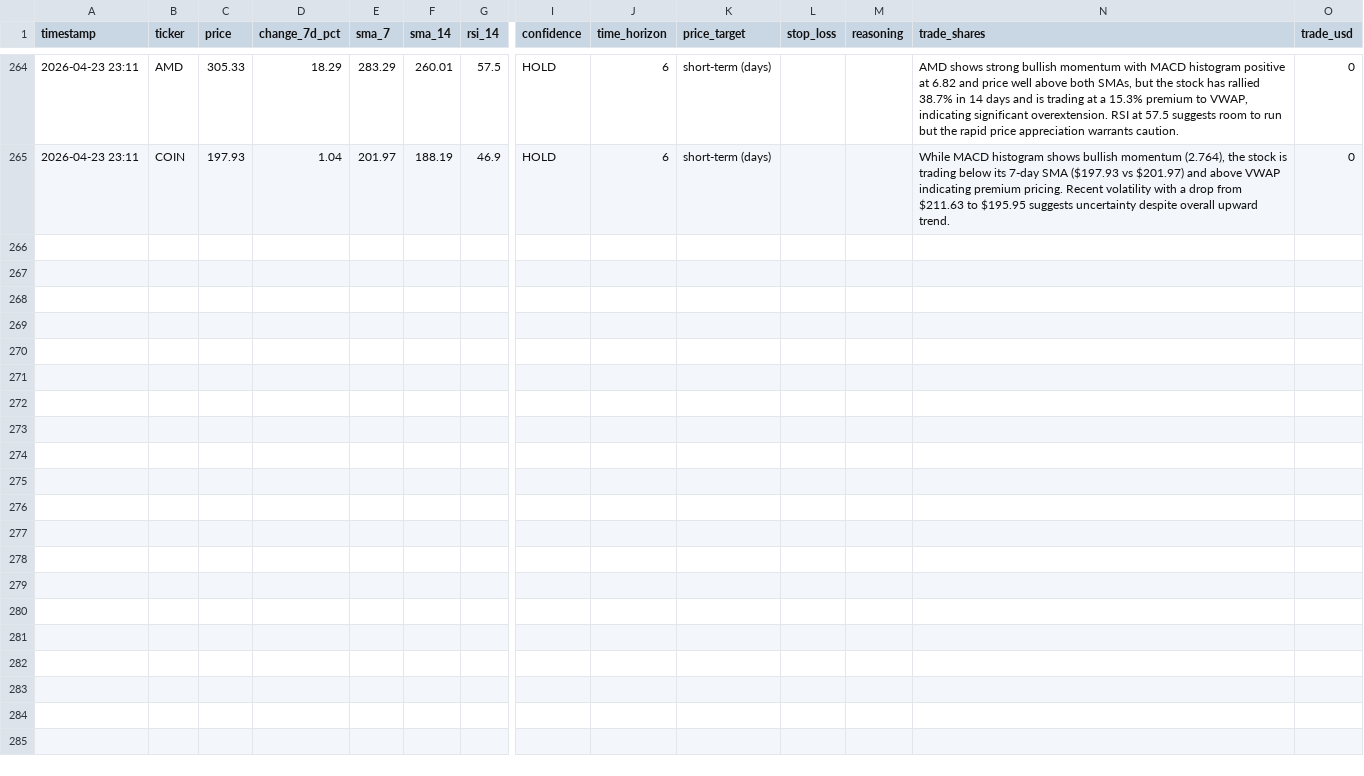
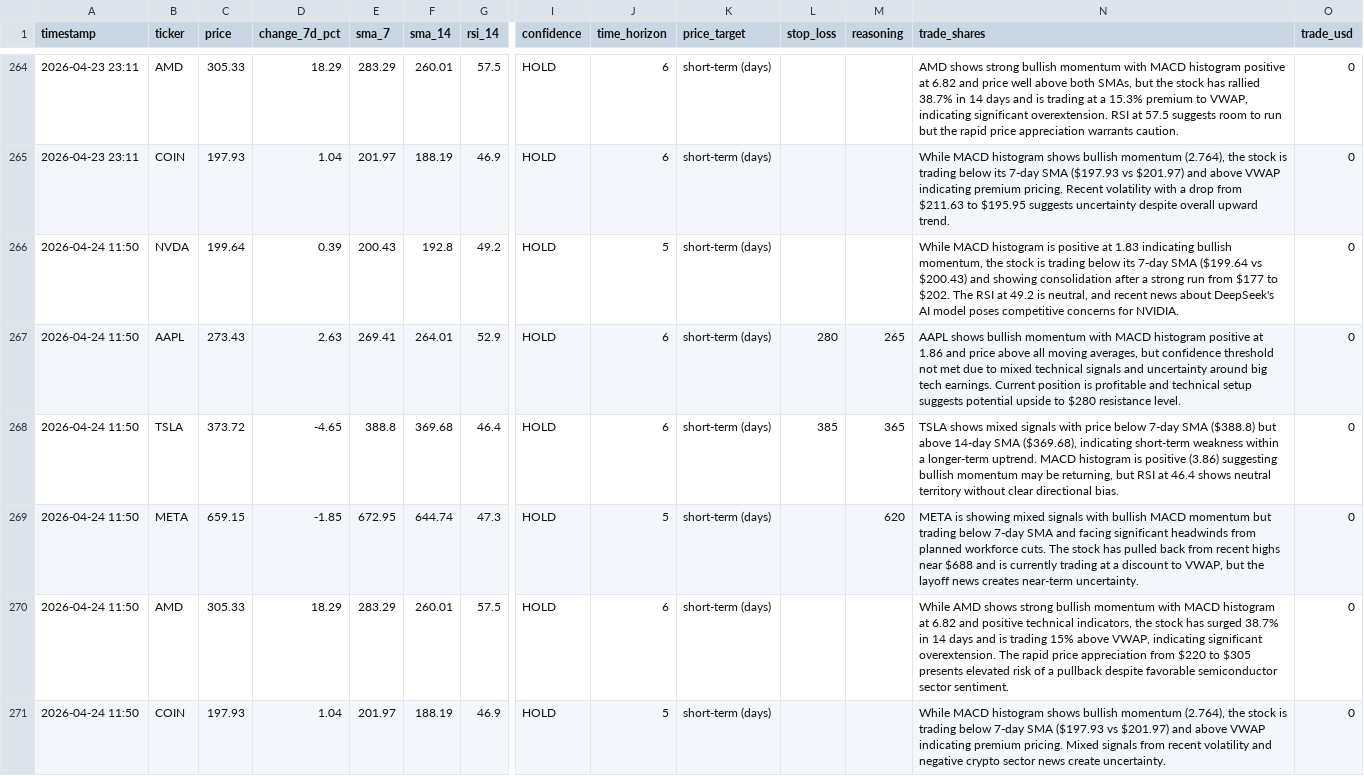
Before and after one commit to mfx-frid/eth-trader, a CSV file: alpaca_trade_log.csv, drawn as a sheet; only a part is shown, gaps mark what is left out; rows hold the shown columns only; the diff names each change by its address in the sheet, - before the commit and + after, or states it on an @@ line.

```diff
--- a/alpaca_trade_log.csv
+++ b/alpaca_trade_log.csv
+row 266: 2026-04-24 11:50 | NVDA | 199.64 | 0.39 | 200.43 | 192.8 | 49.2 | HOLD | 5 | short-term (days) |  |  | While MACD histogram is positive at 1.83 indicating bullish momentum, the stock is trading below its 7-day SMA ($199.64 vs $200.43) and showing consolidation after a strong run from $177 to $202. The RSI at 49.2 is neutral, and recent news about DeepSeek's AI model poses competitive concerns for NVIDIA. | 0
+row 267: 2026-04-24 11:50 | AAPL | 273.43 | 2.63 | 269.41 | 264.01 | 52.9 | HOLD | 6 | short-term (days) | 280 | 265 | AAPL shows bullish momentum with MACD histogram positive at 1.86 and price above all moving averages, but confidence threshold not met due to mixed technical signals and uncertainty around big tech earnings. Current position is profitable and technical setup suggests potential upside to $280 resistance level. | 0
+row 268: 2026-04-24 11:50 | TSLA | 373.72 | -4.65 | 388.8 | 369.68 | 46.4 | HOLD | 6 | short-term (days) | 385 | 365 | TSLA shows mixed signals with price below 7-day SMA ($388.8) but above 14-day SMA ($369.68), indicating short-term weakness within a longer-term uptrend. MACD histogram is positive (3.86) suggesting bullish momentum may be returning, but RSI at 46.4 shows neutral territory without clear directional bias. | 0
+row 269: 2026-04-24 11:50 | META | 659.15 | -1.85 | 672.95 | 644.74 | 47.3 | HOLD | 5 | short-term (days) |  | 620 | META is showing mixed signals with bullish MACD momentum but trading below 7-day SMA and facing significant headwinds from planned workforce cuts. The stock has pulled back from recent highs near $688 and is currently trading at a discount to VWAP, but the layoff news creates near-term uncertainty. | 0
+row 270: 2026-04-24 11:50 | AMD | 305.33 | 18.29 | 283.29 | 260.01 | 57.5 | HOLD | 6 | short-term (days) |  |  | While AMD shows strong bullish momentum with MACD histogram at 6.82 and positive technical indicators, the stock has surged 38.7% in 14 days and is trading 15% above VWAP, indicating significant overextension. The rapid price appreciation from $220 to $305 presents elevated risk of a pullback despite favorable semiconductor sector sentiment. | 0
+row 271: 2026-04-24 11:50 | COIN | 197.93 | 1.04 | 201.97 | 188.19 | 46.9 | HOLD | 5 | short-term (days) |  |  | While MACD histogram shows bullish momentum (2.764), the stock is trading below 7-day SMA ($197.93 vs $201.97) and above VWAP indicating premium pricing. Mixed signals from recent volatility and negative crypto sector news create uncertainty. | 0
```
